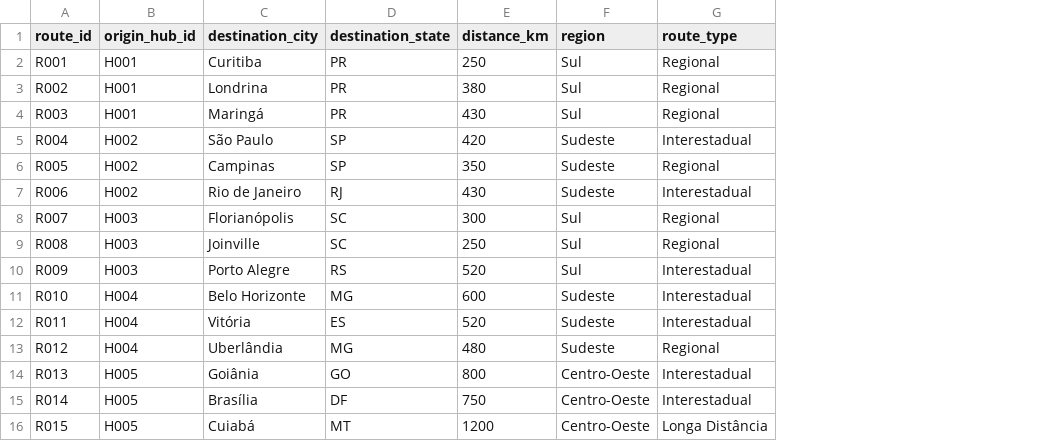
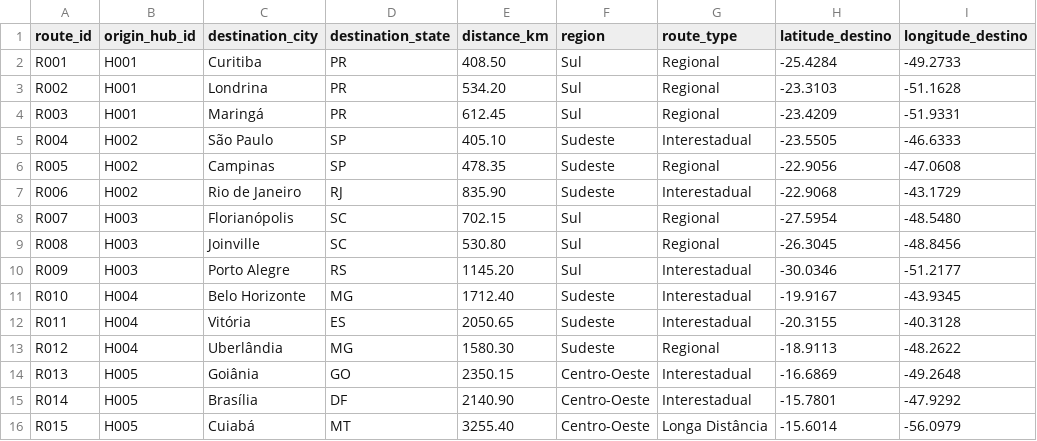
Before and after one commit to IsraelSandrino/logistics-performance-intelligence-hub, a CSV file: data/raw/dim_routes.csv, drawn as a sheet; the diff names each change by its address in the sheet, - before the commit and + after, or states it on an @@ line.

Commit message:
feat: add geospatial coordinates and refine route distances
- Added latitude and longitude columns to dim_hubs and dim_routes.
- Updated distance_km in dim_routes to decimal values for better accuracy.
- Refactored generate_dim_orders.py to include destination coordinates.
- Refactored generate_fact_deliveries.py to include origin (hub) and destination coordinates.
- Enables end-to-end flow visualization on maps.

```diff
--- a/data/raw/dim_routes.csv
+++ b/data/raw/dim_routes.csv
+column H (latitude_destino), rows 2-16: -25.4284 | -23.3103 | -23.4209 | -23.5505 | -22.9056 | -22.9068 | -27.5954 | -26.3045 | -30.0346 | -19.9167 | -20.3155 | -18.9113 | -16.6869 | -15.7801 | -15.6014
+column I (longitude_destino), rows 2-16: -49.2733 | -51.1628 | -51.9331 | -46.6333 | -47.0608 | -43.1729 | -48.5480 | -48.8456 | -51.2177 | -43.9345 | -40.3128 | -48.2622 | -49.2648 | -47.9292 | -56.0979
-E2 (distance_km): 250
+E2 (distance_km): 408.50
-E3 (distance_km): 380
+E3 (distance_km): 534.20
-E4 (distance_km): 430
+E4 (distance_km): 612.45
-E5 (distance_km): 420
+E5 (distance_km): 405.10
-E6 (distance_km): 350
+E6 (distance_km): 478.35
-E7 (distance_km): 430
+E7 (distance_km): 835.90
-E8 (distance_km): 300
+E8 (distance_km): 702.15
-E9 (distance_km): 250
+E9 (distance_km): 530.80
-E10 (distance_km): 520
+E10 (distance_km): 1145.20
-E11 (distance_km): 600
+E11 (distance_km): 1712.40
-E12 (distance_km): 520
+E12 (distance_km): 2050.65
-E13 (distance_km): 480
+E13 (distance_km): 1580.30
-E14 (distance_km): 800
+E14 (distance_km): 2350.15
-E15 (distance_km): 750
+E15 (distance_km): 2140.90
-E16 (distance_km): 1200
+E16 (distance_km): 3255.40
```
Also changed, not shown: data/raw/dim_hubs.csv, 4 other files.
